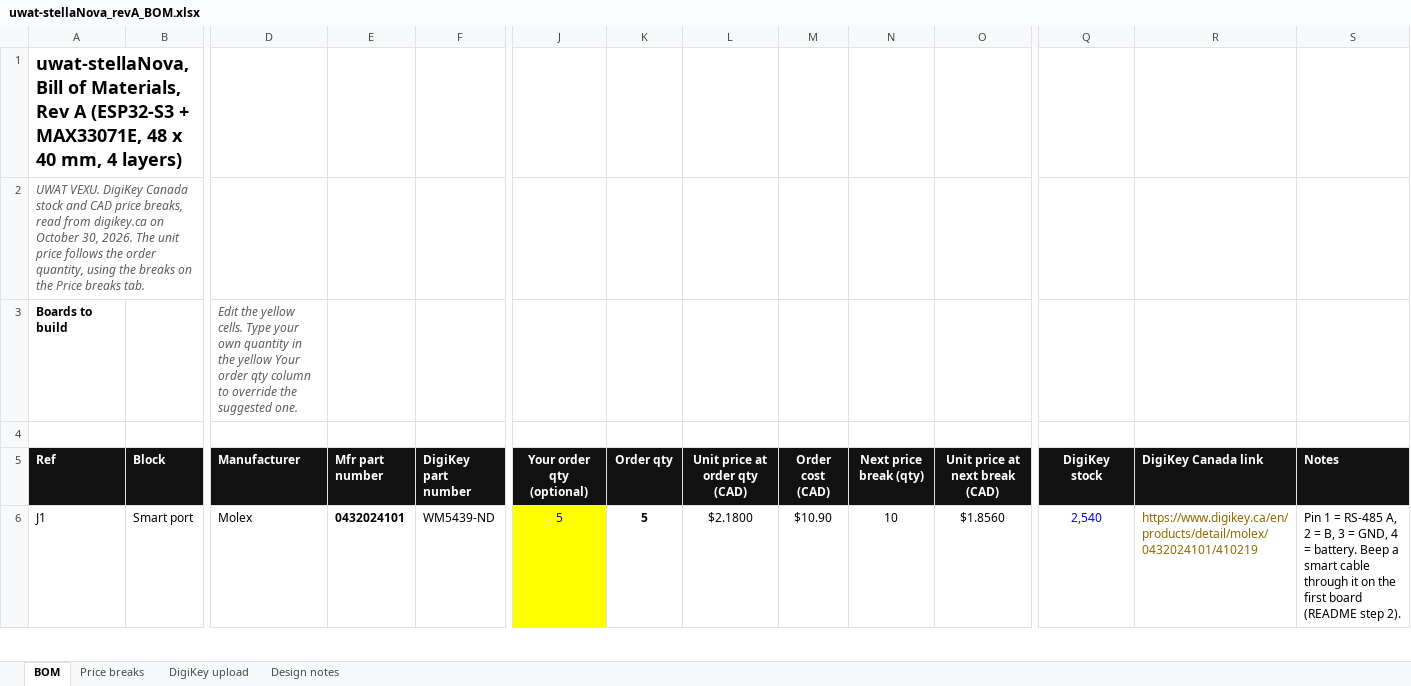
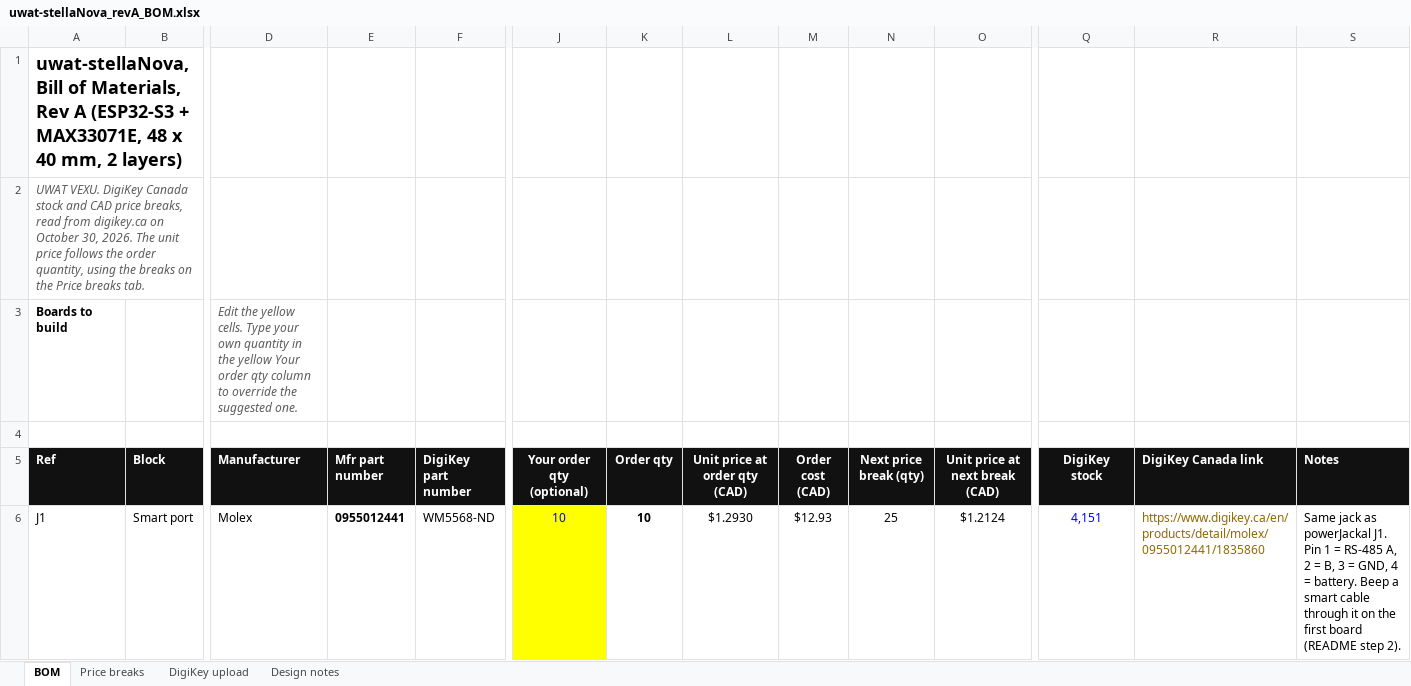
Before and after one commit to UW-VexU/UWAT-Centurion-Board, an Excel workbook: stellaNova/bom/uwat-stellaNova_revA_BOM.xlsx, sheet BOM, drawn as a sheet; only a part is shown, gaps mark what is left out; values as stored, in another font and other column widths than the file's, no borders; conditional formats not drawn; the diff covers the shown part only; the diff names each change by its address in the sheet, - before the commit and + after, or states it on an @@ line.

Commit message:
2 layer stellaNova - bom

```diff
--- a/stellaNova/bom/uwat-stellaNova_revA_BOM.xlsx (sheet BOM)
+++ b/stellaNova/bom/uwat-stellaNova_revA_BOM.xlsx (sheet BOM)
-A1 (Ref): …40 mm, 4 layers)
+A1 (Ref): …40 mm, 2 layers)
-E6 (Mfr part number): 0432024101
+E6 (Mfr part number): 0955012441
-F6 (DigiKey part number): WM5439-ND
+F6 (DigiKey part number): WM5568-ND
-J6 (Your order qty (optional)): 5
+J6 (Your order qty (optional)): 10
-K6 (Order qty): 5
+K6 (Order qty): 10
-L6 (Unit price at order qty (CAD)): $2.1800
+L6 (Unit price at order qty (CAD)): $1.2930
-M6 (Order cost (CAD)): $10.90
+M6 (Order cost (CAD)): $12.93
-N6 (Next price break (qty)): 10
+N6 (Next price break (qty)): 25
-O6 (Unit price at next break (CAD)): $1.8560
+O6 (Unit price at next break (CAD)): $1.2124
-Q6 (DigiKey stock): 2,540
+Q6 (DigiKey stock): 4,151
-R6 (DigiKey Canada link): https://www.digikey.ca/en/products/detail/molex/0432024101/410219
+R6 (DigiKey Canada link): https://www.digikey.ca/en/products/detail/molex/0955012441/1835860
-S6 (Notes): Pin 1…
+S6 (Notes): Same jack as powerJackal J1. Pin 1…
```
Also changed, not shown: 124 edited cells and cell formats elsewhere in this sheet, sheet Price breaks, sheet DigiKey upload, 23 other files.
